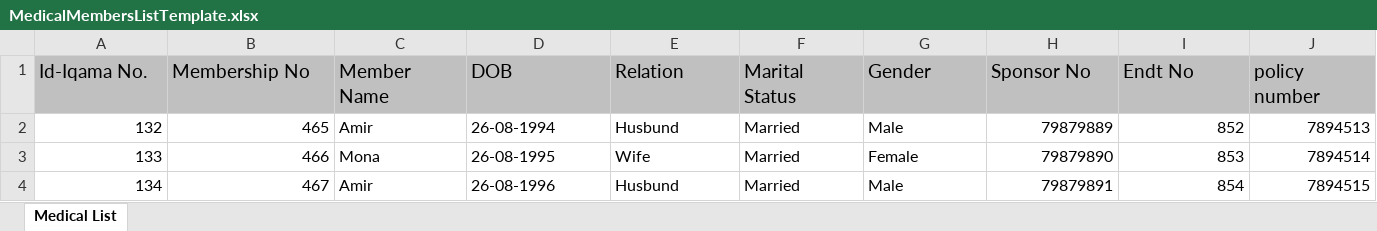
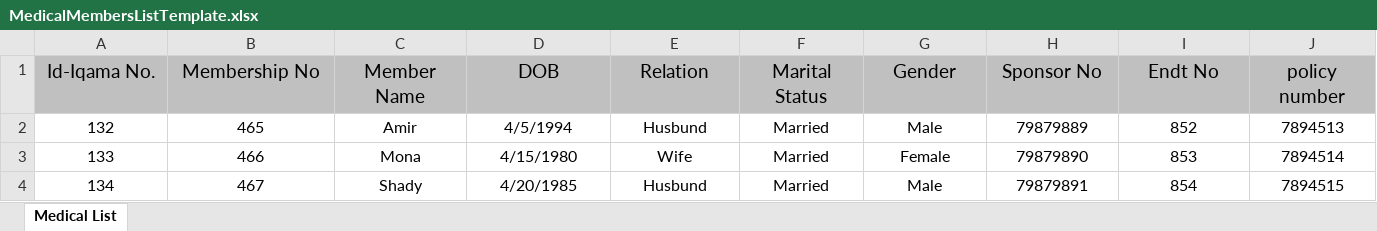
Before and after one commit to khaledA7med/healthy, an Excel workbook: src/MedicalMembersListTemplate.xlsx, sheet Medical List, drawn as a sheet; only a part is shown; values as stored, in another font and other column widths than the file's, no borders; the diff covers the shown part only; the diff names each change by its address in the sheet, - before the commit and + after, or states it on an @@ line.

```diff
--- a/src/MedicalMembersListTemplate.xlsx (sheet Medical List)
+++ b/src/MedicalMembersListTemplate.xlsx (sheet Medical List)
-A1:J1 alignment: left
+A1:J1 alignment: center
-A2:B4 alignment: right
+A2:B4 alignment: center
-C2:G4 alignment: left
+C2:G4 alignment: center
-D2 (DOB): 26-08-1994
+D2 (DOB): 4/5/1994
-H2:J4 alignment: right
+H2:J4 alignment: center
-D3 (DOB): 26-08-1995
+D3 (DOB): 4/15/1980
-C4 (Member Name): Amir
+C4 (Member Name): Shady
-D4 (DOB): 26-08-1996
+D4 (DOB): 4/20/1985
```
Also changed, not shown: cell formats elsewhere in this sheet, src/MotorVehiclesListTemplate.xlsx, 25 other files.
